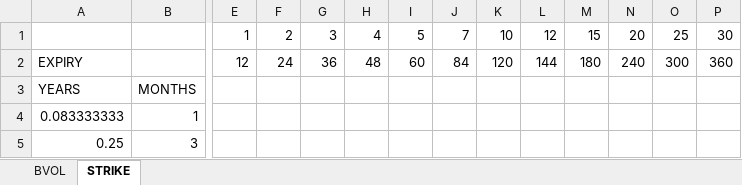
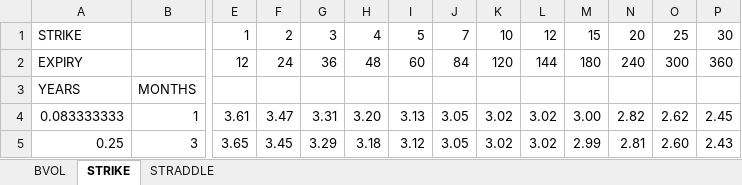
Before and after one commit to Eskild-afk/MasterThesis, an Excel workbook: bvolmatrix.xlsx, sheet STRIKE, drawn as a sheet; only a part is shown, gaps mark what is left out; values as stored, in another font and other column widths than the file's, no borders; the diff covers the shown part only; the diff names each change by its address in the sheet, - before the commit and + after, or states it on an @@ line.

```diff
--- a/bvolmatrix.xlsx (sheet STRIKE)
+++ b/bvolmatrix.xlsx (sheet STRIKE)
+sheet tab: STRADDLE
-A1: (empty)
+A1: STRIKE
-E4: (empty)
+E4: 3.61
-F4: (empty)
+F4: 3.47
-G4: (empty)
+G4: 3.31
-H4: (empty)
+H4: 3.20
-I4: (empty)
+I4: 3.13
-J4:J5: (empty)
+J4:J5: 3.05
-K4:K5: (empty)
+K4:K5: 3.02
-L4:L5: (empty)
+L4:L5: 3.02
-M4: (empty)
+M4: 3.00
-N4: (empty)
+N4: 2.82
-O4: (empty)
+O4: 2.62
-P4: (empty)
+P4: 2.45
-E5: (empty)
+E5: 3.65
-F5: (empty)
+F5: 3.45
-G5: (empty)
+G5: 3.29
-H5: (empty)
+H5: 3.18
-I5: (empty)
+I5: 3.12
-M5: (empty)
+M5: 2.99
-N5: (empty)
+N5: 2.81
-O5: (empty)
+O5: 2.60
-P5: (empty)
+P5: 2.43
```
Also changed, not shown: 204 edited cells elsewhere in this sheet, sheet BVOL, 6 other files.
